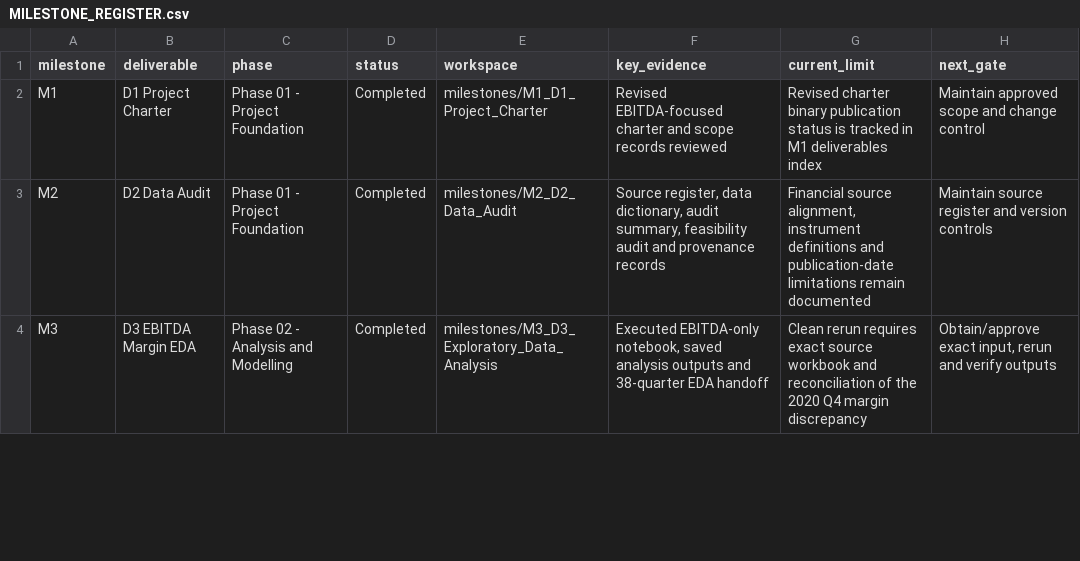
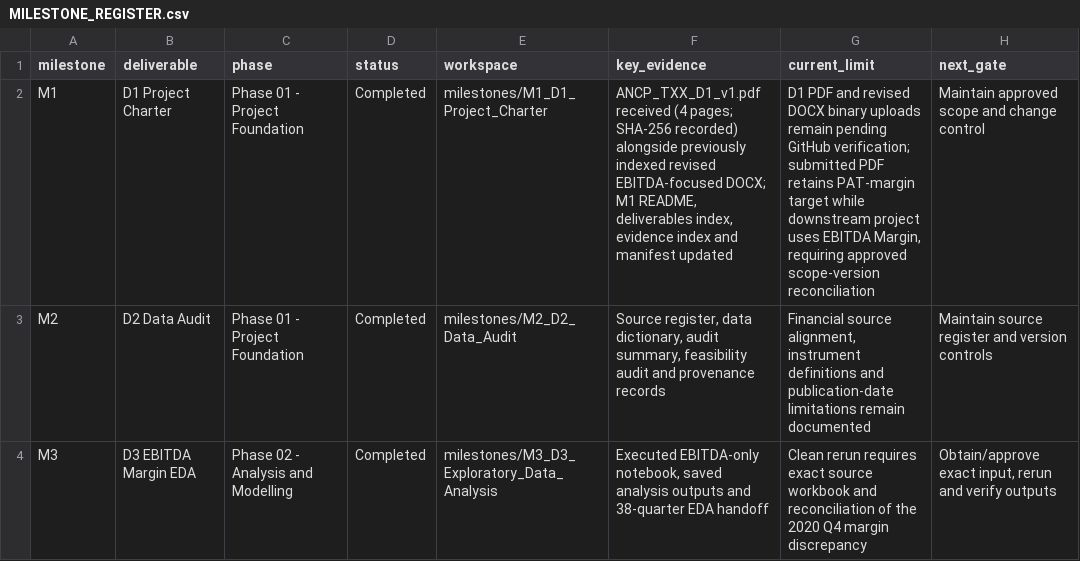
Before and after one commit to Nikhilraj7079/Capstone-Project, a CSV file: milestones/MILESTONE_REGISTER.csv, drawn as a sheet; only a part is shown.

Commit message:
Update M1 register with received D1 PDF and scope alignment note

```diff
--- a/milestones/MILESTONE_REGISTER.csv
+++ b/milestones/MILESTONE_REGISTER.csv
@@ -1,3 +1,3 @@
 milestone,deliverable,phase,status,workspace,key_evidence,current_limit,next_gate
-M1,D1 Project Charter,Phase 01 - Project Foundation,Completed,milestones/M1_D1_Project_Charter,"Revised EBITDA-focused charter and scope records reviewed","Revised charter binary publication status is tracked in M1 deliverables index","Maintain approved scope and change control"
+M1,D1 Project Charter,Phase 01 - Project Foundation,Completed,milestones/M1_D1_Project_Charter,"ANCP_TXX_D1_v1.pdf received (4 pages; SHA-256 recorded) alongside previously indexed revised EBITDA-focused DOCX; M1 README, deliverables index, evidence index and manifest updated","D1 PDF and revised DOCX binary uploads remain pending GitHub verification; submitted PDF retains PAT-margin target while downstream project uses EBITDA Margin, requiring approved scope-version reconciliation","Maintain approved scope and change control"
 M2,D2 Data Audit,Phase 01 - Project Foundation,Completed,milestones/M2_D2_Data_Audit,"Source register, data dictionary, audit summary, feasibility audit and provenance records","Financial source alignment, instrument definitions and publication-date limitations remain documented","Maintain source register and version controls"
```
